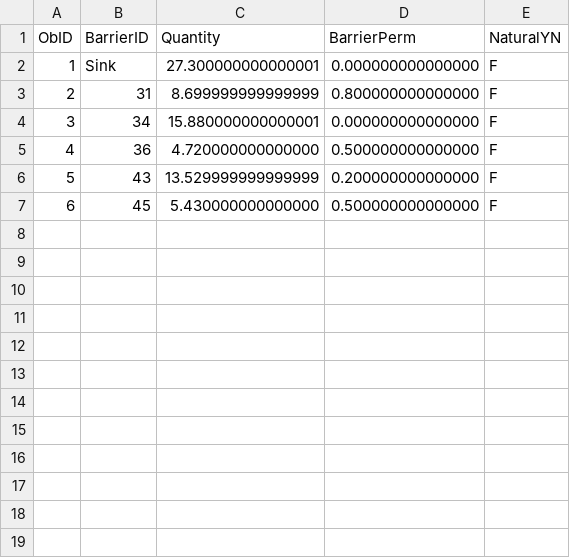
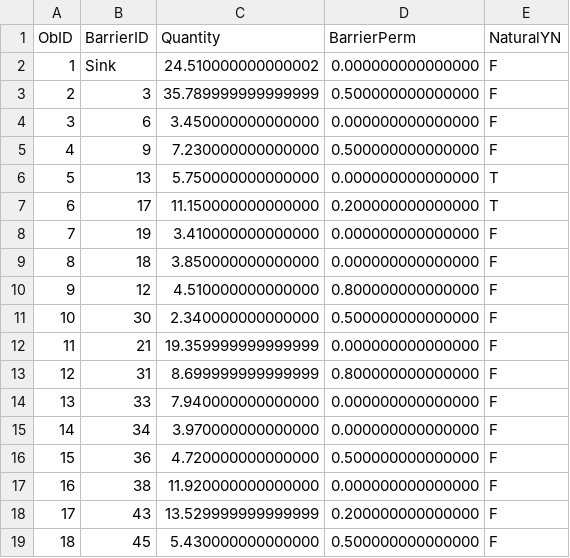
Before and after one commit to goldford/DCI-R-Code-2020, a CSV file: 2020/FIPEX_BarrierHabitatLine.csv, drawn as a sheet; addresses are those after the commit; the diff names each change by its address in the sheet, - before the commit and + after, or states it on an @@ line.

```diff
--- a/2020/FIPEX_BarrierHabitatLine.csv
+++ b/2020/FIPEX_BarrierHabitatLine.csv
-C2 (Quantity): 27.300000000000001
+C2 (Quantity): 24.510000000000002
+row 3: 2 | 3 | 35.789999999999999 | 0.500000000000000 | F
+row 4: 3 | 6 | 3.450000000000000 | 0.000000000000000 | F
+row 5: 4 | 9 | 7.230000000000000 | 0.500000000000000 | F
+row 6: 5 | 13 | 5.750000000000000 | 0.000000000000000 | T
+row 7: 6 | 17 | 11.150000000000000 | 0.200000000000000 | T
+row 8: 7 | 19 | 3.410000000000000 | 0.000000000000000 | F
+row 9: 8 | 18 | 3.850000000000000 | 0.000000000000000 | F
+row 10: 9 | 12 | 4.510000000000000 | 0.800000000000000 | F
+row 11: 10 | 30 | 2.340000000000000 | 0.500000000000000 | F
+row 12: 11 | 21 | 19.359999999999999 | 0.000000000000000 | F
@@ column A (ObID) renumbered from row 13 down @@
+row 14: 13 | 33 | 7.940000000000000 | 0.000000000000000 | F
-C15 (Quantity): 15.880000000000001
+C15 (Quantity): 3.970000000000000
+row 17: 16 | 38 | 11.920000000000000 | 0.000000000000000 | F
```
Also changed, not shown: 2020/FIPEX_Advanced_DD_2020.csv, 2020/barrier.csv, 19 other files.
